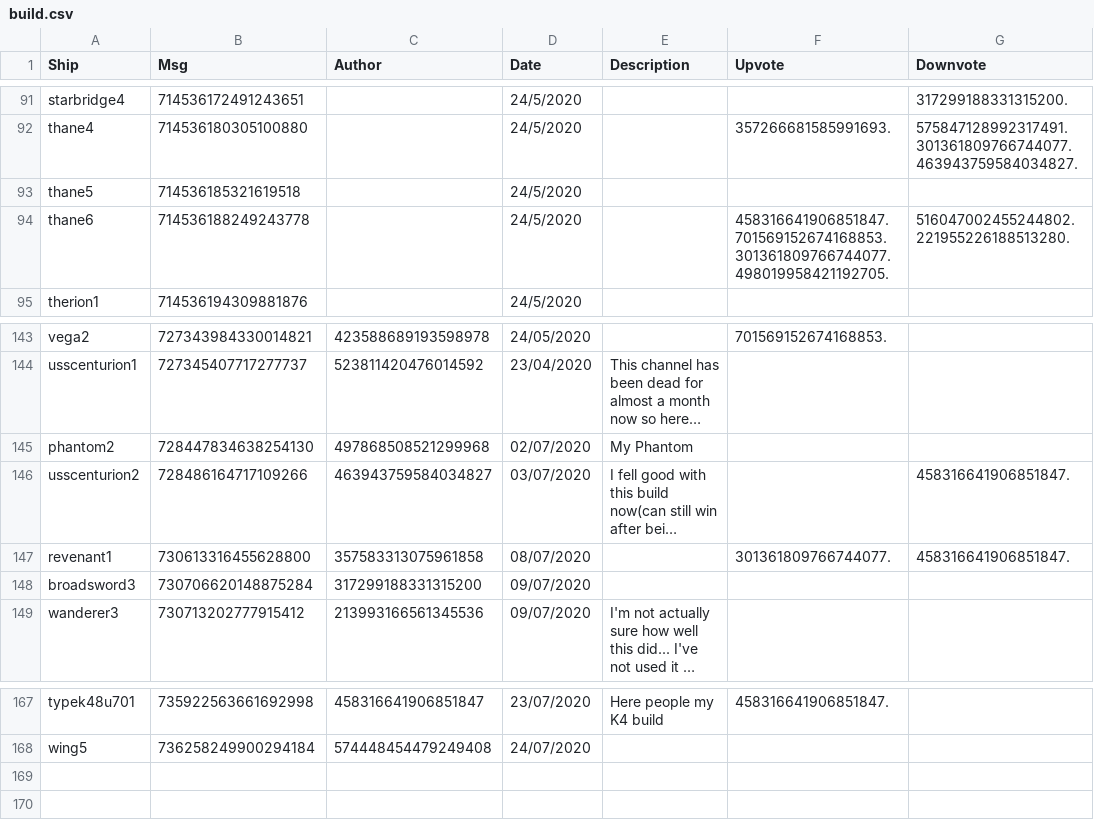
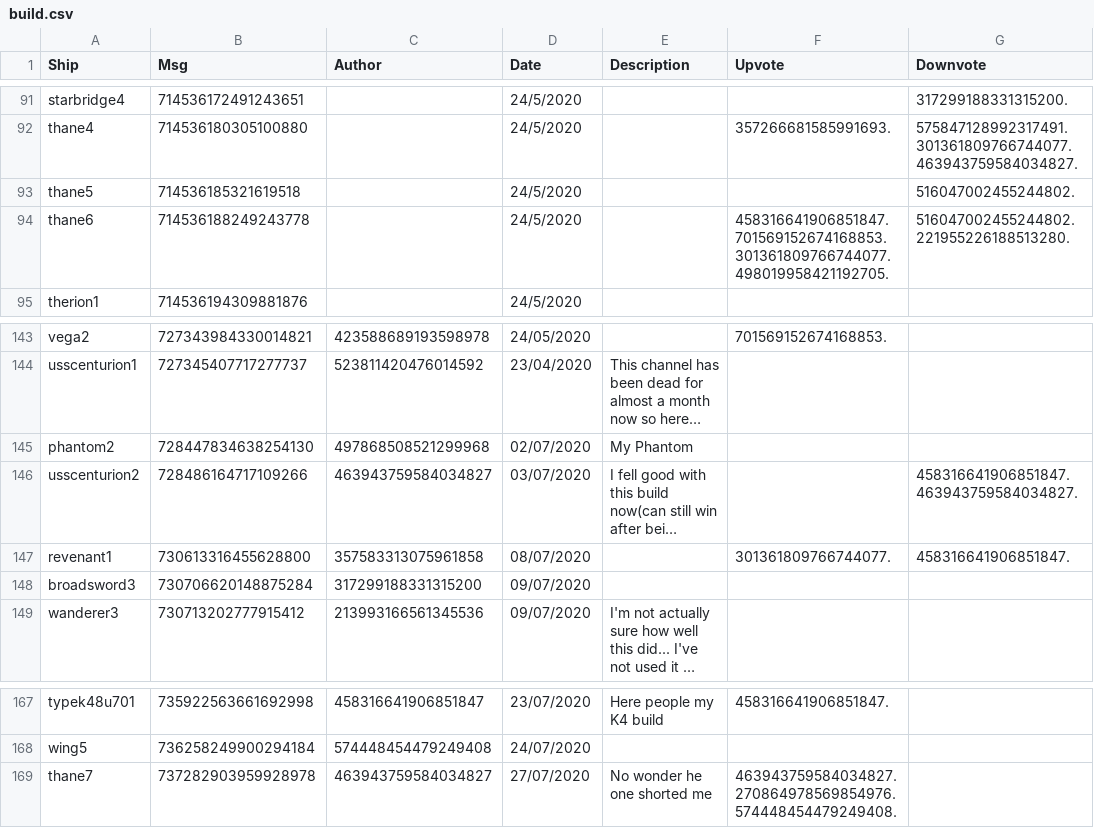
Before and after one commit to ZacharyLaw/Zak, a CSV file: build.csv, drawn as a sheet; only a part is shown, gaps mark what is left out; long unchanged cells end in …; the diff names each change by its address in the sheet, - before the commit and + after, or states it on an @@ line.

```diff
--- a/build.csv
+++ b/build.csv
-G93 (Downvote): (empty)
+G93 (Downvote): 516047002455244802.
-G146 (Downvote): 458316641906851847.
+G146 (Downvote): 458316641906851847.463943759584034827.
+row 169: thane7 | 737282903959928978 | 463943759584034827 | 27/07/2020 | No wonder he one shorted me | 463943759584034827.270864978569854976.574448454479249408.
```
Also changed, not shown: 5 other files.
